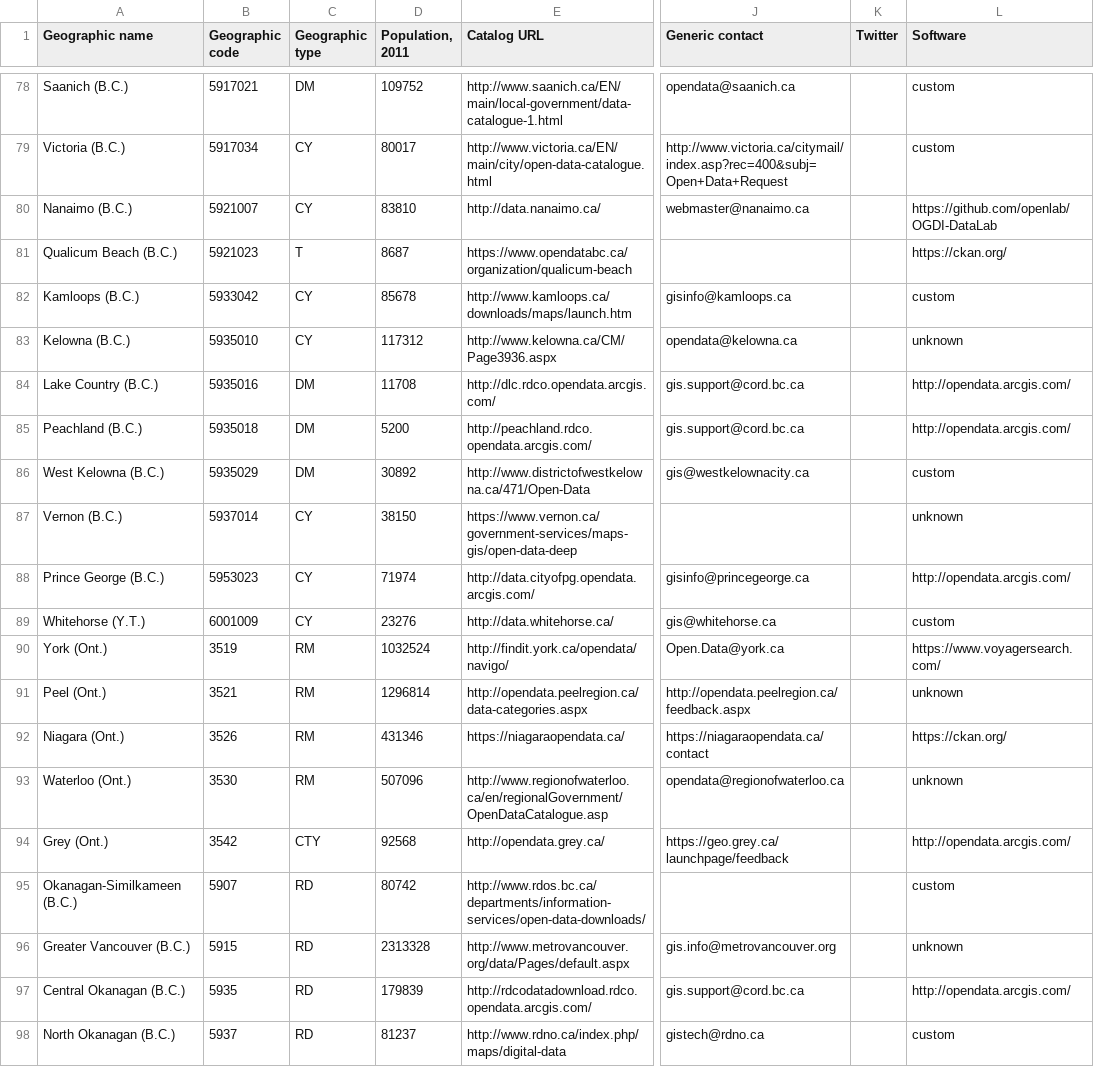
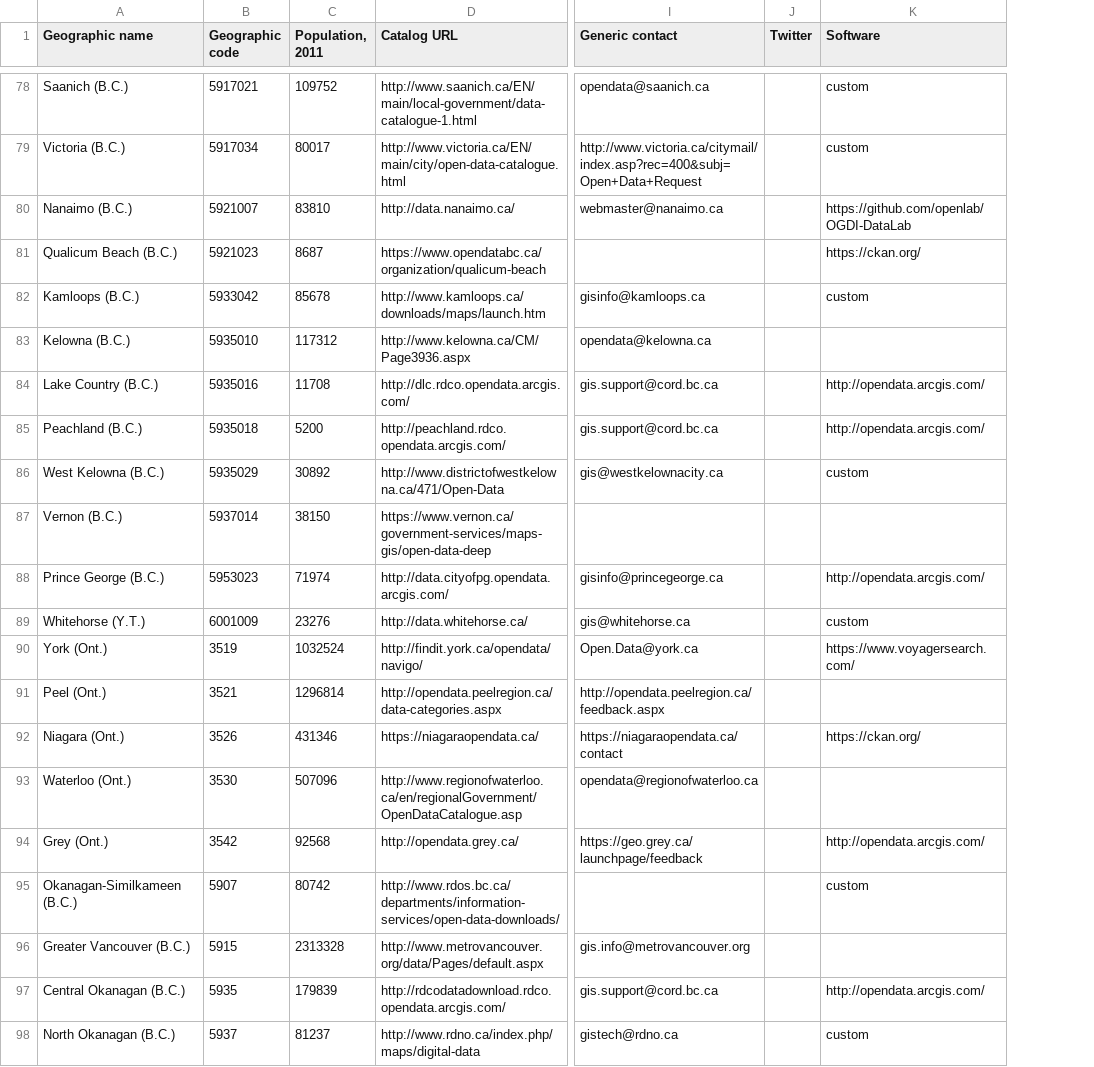
Before and after one commit to jpmckinney/open_data_canada, a CSV file: tables/catalogs.csv, drawn as a sheet; only a part is shown, gaps mark what is left out; removed rows and columns are numbered as before the commit, all else as after; the diff covers the shown part only; the diff names each change by its address in the sheet, - before the commit and + after, or states it on an @@ line.

Commit message:
Remove Geographic type

```diff
--- a/tables/catalogs.csv
+++ b/tables/catalogs.csv
-column C (Geographic type), rows 78-98: DM | CY | CY | T | CY | CY | DM | DM | DM | CY | CY | CY | RM | RM | RM | RM | CTY | RD | RD | RD | RD
-K83 (Software): unknown
+K83 (Software): (empty)
-K87 (Software): unknown
+K87 (Software): (empty)
-K91 (Software): unknown
+K91 (Software): (empty)
-K93 (Software): unknown
+K93 (Software): (empty)
-K96 (Software): unknown
+K96 (Software): (empty)
```
Also changed, not shown: 15 edited cells elsewhere in this file, 1 other file.
